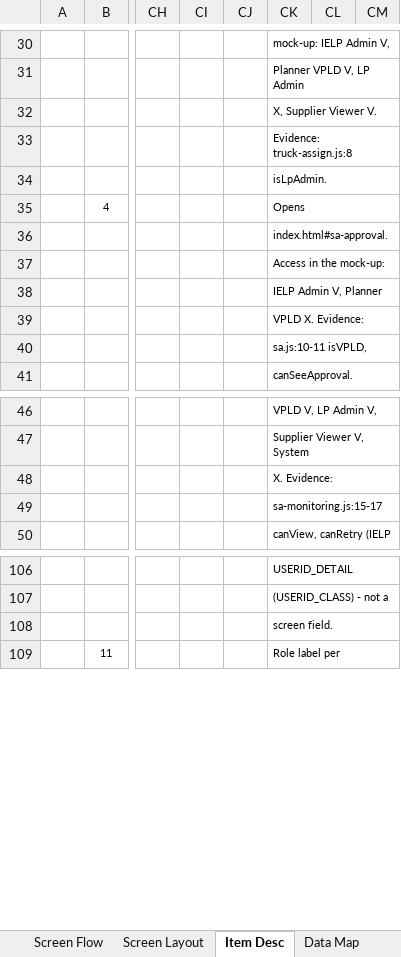
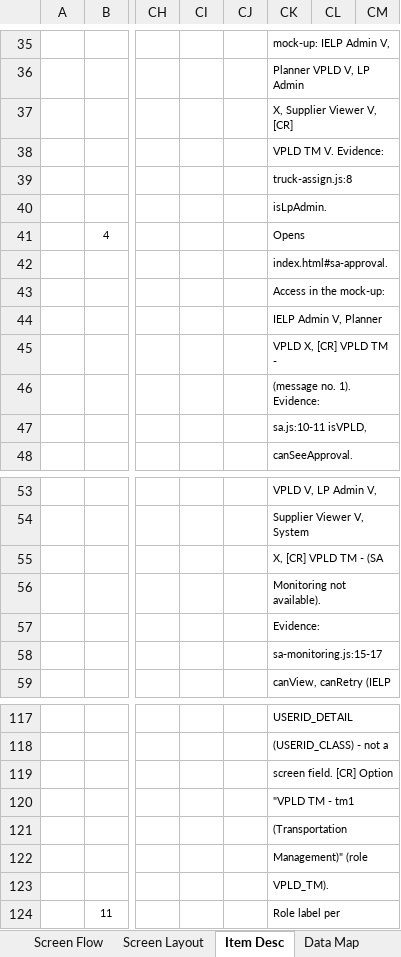
Before and after one commit to santo-san/tc-pbr, an Excel workbook: docs/functions/18_Menu_Authorization/uiss/UISS_Screen_TCPBR_Menu_Authorization.xlsx, sheet Item Desc, drawn as a sheet; only a part is shown, gaps mark what is left out; values as stored, in another font and other column widths than the file's, no borders; addresses are those after the commit; rows hold the shown columns only; the diff covers the shown part only; the diff names each change by its address in the sheet, - before the commit and + after, or states it on an @@ line.

```diff
--- a/docs/functions/18_Menu_Authorization/uiss/UISS_Screen_TCPBR_Menu_Authorization.xlsx (sheet Item Desc)
+++ b/docs/functions/18_Menu_Authorization/uiss/UISS_Screen_TCPBR_Menu_Authorization.xlsx (sheet Item Desc)
-CK37: X, Supplier Viewer V.
+CK37: X, Supplier Viewer V, [CR]
-CK38: Evidence: truck-assign.js:8
+CK38: VPLD TM V. Evidence:
+row 39:  |  |  |  |  | truck-assign.js:8
-CK45: VPLD X. Evidence:
+CK45: VPLD X, [CR] VPLD TM -
+row 46:  |  |  |  |  | (message no. 1). Evidence:
-CK55: X. Evidence:
+CK55: X, [CR] VPLD TM - (SA
+row 56:  |  |  |  |  | Monitoring not available).
+row 57:  |  |  |  |  | Evidence:
-CK119: screen field.
+CK119: screen field. [CR] Option
+row 120:  |  |  |  |  | "VPLD TM - tm1
+row 121:  |  |  |  |  | (Transportation
+row 122:  |  |  |  |  | Management)" (role
+row 123:  |  |  |  |  | VPLD_TM).
```
Also changed, not shown: 7 added rows and 11 edited cells elsewhere in this sheet, sheet Operation Desc, sheet Revision, 28 other files.
